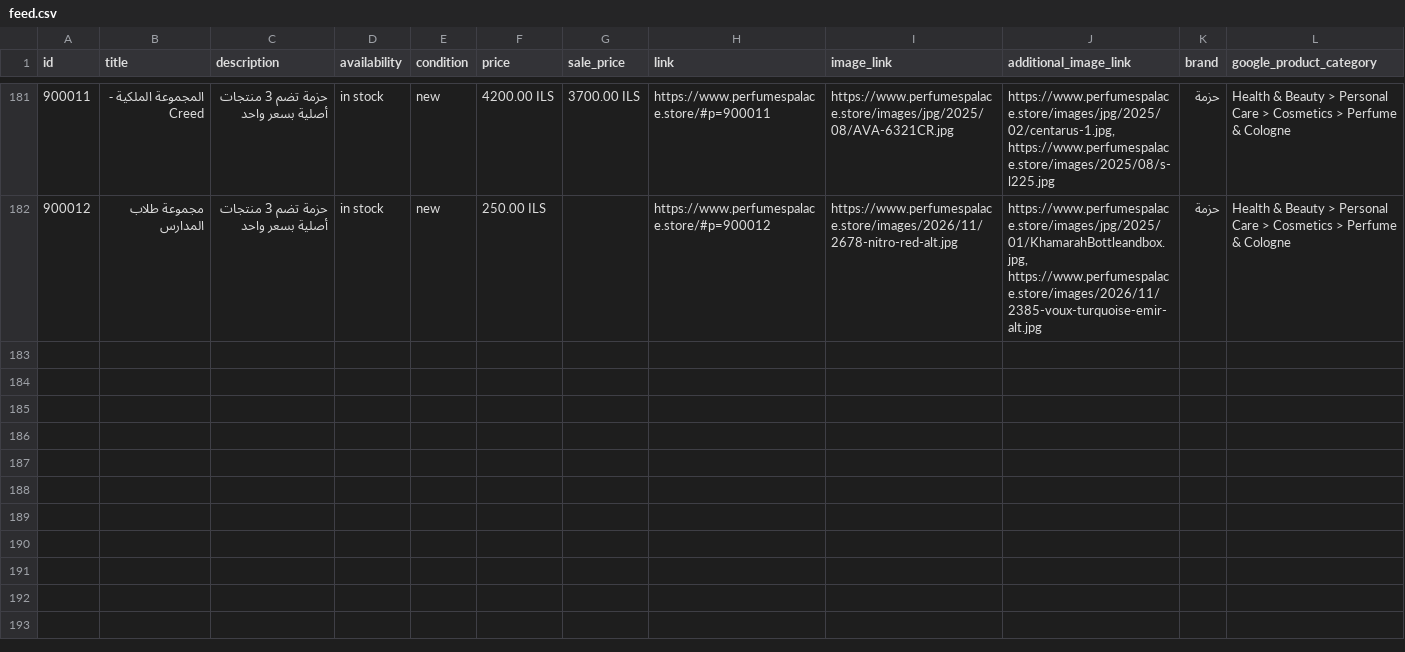
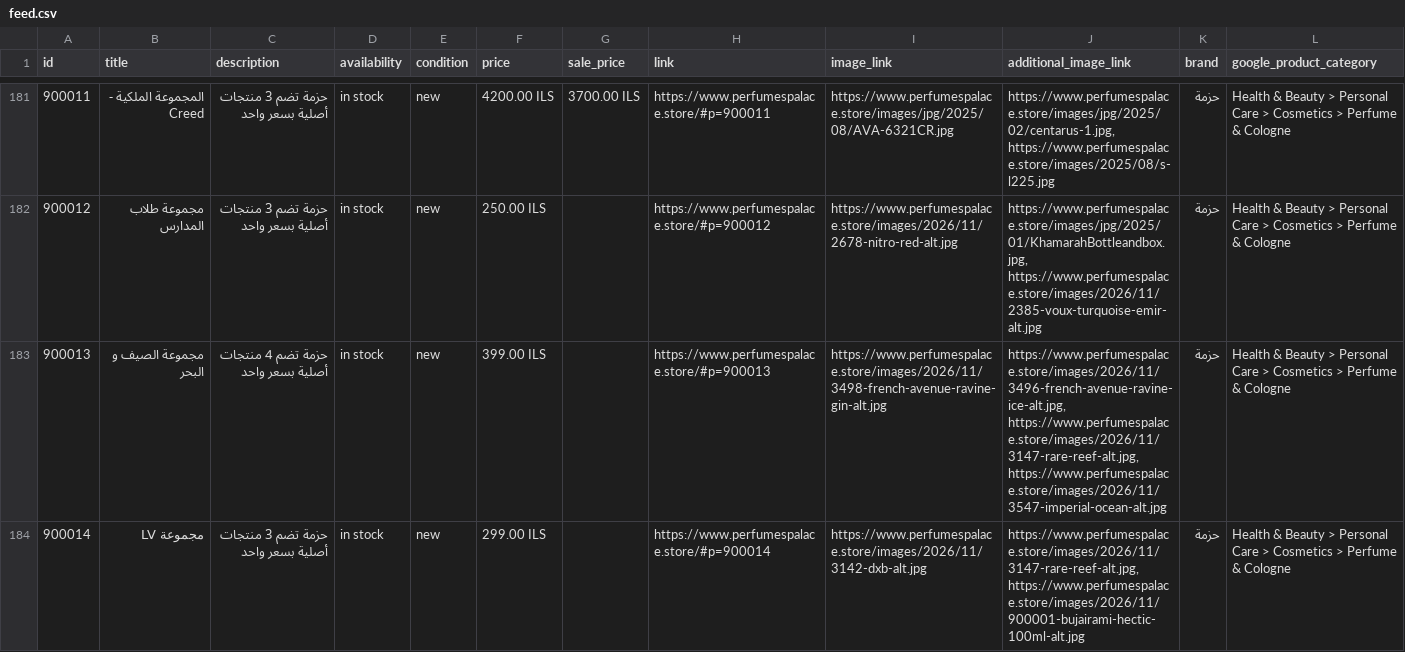
Before and after one commit to blabadi/perfumespalace-store, a CSV file: feed.csv, drawn as a sheet; only a part is shown, gaps mark what is left out; the diff names each change by its address in the sheet, - before the commit and + after, or states it on an @@ line.

Commit message:
Update 2 product(s) from the admin page
- new bundle: مجموعة الصيف و البحر (4 items)
- new bundle: مجموعة LV (3 items)

```diff
--- a/feed.csv
+++ b/feed.csv
+row 183: 900013 | مجموعة الصيف و البحر | حزمة تضم 4 منتجات أصلية بسعر واحد | in stock | new | 399.00 ILS |  | https://www.perfumespalace.store/#p=900013 | https://www.perfumespalace.store/images/2026/11/3498-french-avenue-ravine-gin-alt.jpg | https://www.perfumespalace.store/images/2026/11/3496-french-avenue-ravine-ice-alt.jpg, https://www.perfumespalace.store/images/2026/11/3147-rare-reef-alt.jpg, https://www.perfumespalace.store/images/2026/11/3547-imperial-ocean-alt.jpg | حزمة | Health & Beauty > Personal Care > Cosmetics > Perfume & Cologne
+row 184: 900014 | مجموعة LV | حزمة تضم 3 منتجات أصلية بسعر واحد | in stock | new | 299.00 ILS |  | https://www.perfumespalace.store/#p=900014 | https://www.perfumespalace.store/images/2026/11/3142-dxb-alt.jpg | https://www.perfumespalace.store/images/2026/11/3147-rare-reef-alt.jpg, https://www.perfumespalace.store/images/2026/11/900001-bujairami-hectic-100ml-alt.jpg | حزمة | Health & Beauty > Personal Care > Cosmetics > Perfume & Cologne
```
Also changed, not shown: 3 other files.
